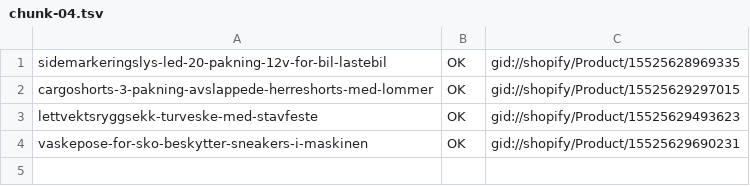
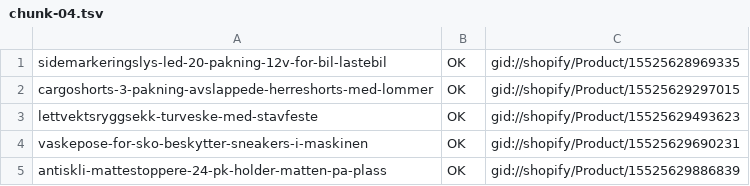
Before and after one commit to Axel3738/yognftnfgn, a TSV file: market-expansion/no/output/push-results/chunk-04.tsv, drawn as a sheet; the diff names each change by its address in the sheet, - before the commit and + after, or states it on an @@ line.

```diff
--- a/market-expansion/no/output/push-results/chunk-04.tsv
+++ b/market-expansion/no/output/push-results/chunk-04.tsv
+row 5: antiskli-mattestoppere-24-pk-holder-matten-pa-plass | OK | gid://shopify/Product/15525629886839
```
Also changed, not shown: market-expansion/no/output/push-results/chunk-01.tsv, market-expansion/no/output/push-results/chunk-02.tsv, 2 other files.
